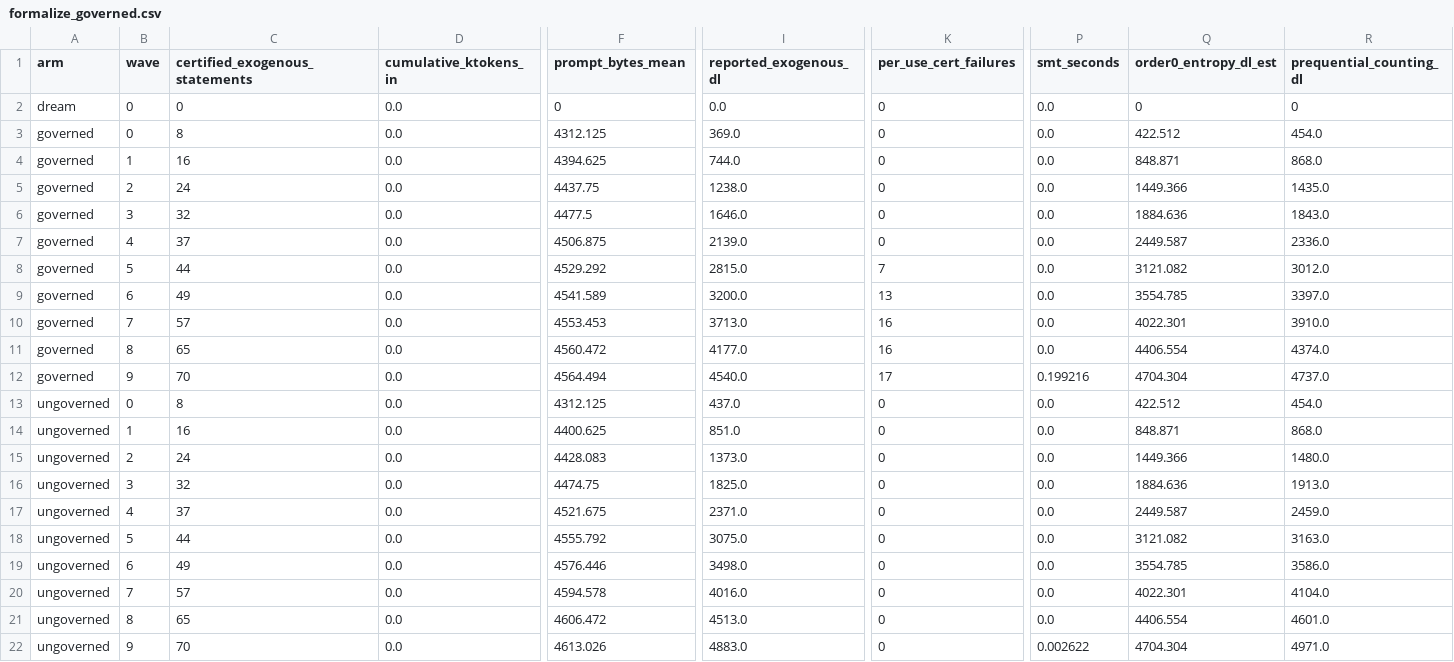
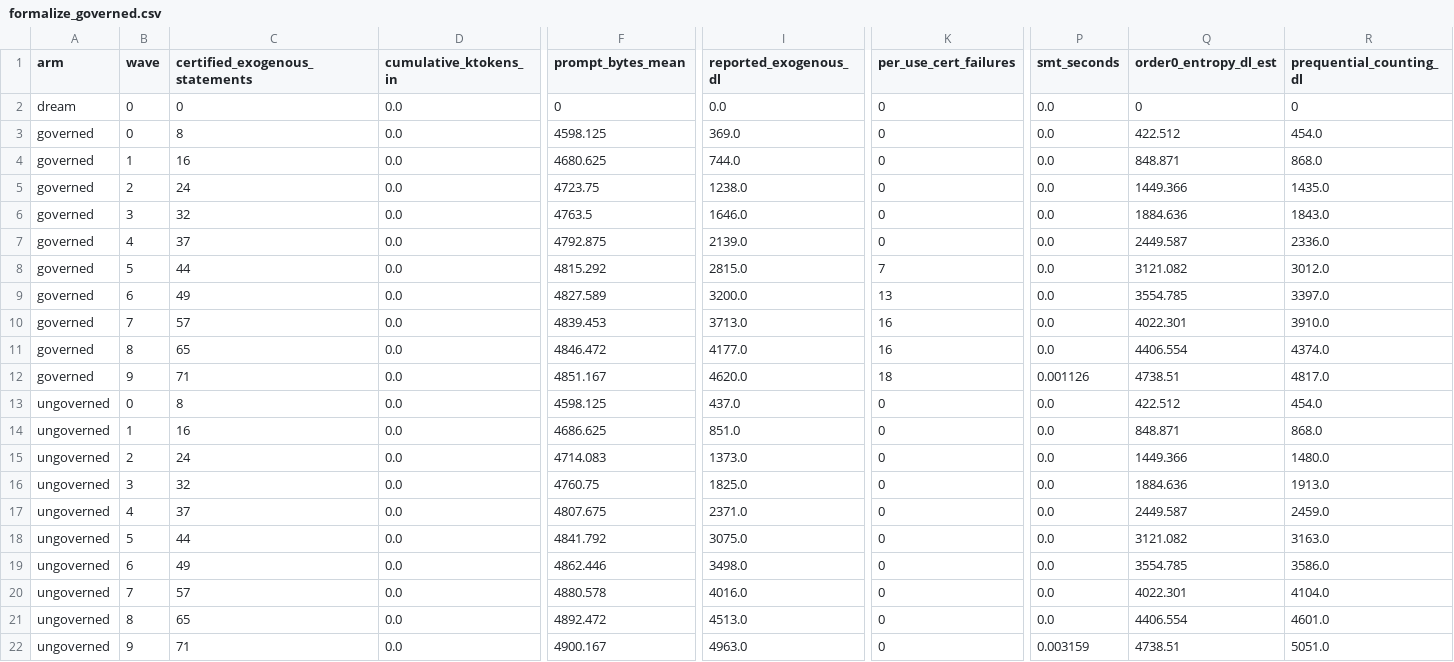
Before and after one commit to jamesdchen/verification-begets-verification-, a CSV file: results/formalize_governed.csv, drawn as a sheet; only a part is shown, gaps mark what is left out; the diff names each change by its address in the sheet, - before the commit and + after, or states it on an @@ line.

```diff
--- a/results/formalize_governed.csv
+++ b/results/formalize_governed.csv
-F3 (prompt_bytes_mean): 4312.125
+F3 (prompt_bytes_mean): 4598.125
-F4 (prompt_bytes_mean): 4394.625
+F4 (prompt_bytes_mean): 4680.625
-F5 (prompt_bytes_mean): 4437.75
+F5 (prompt_bytes_mean): 4723.75
-F6 (prompt_bytes_mean): 4477.5
+F6 (prompt_bytes_mean): 4763.5
-F7 (prompt_bytes_mean): 4506.875
+F7 (prompt_bytes_mean): 4792.875
-F8 (prompt_bytes_mean): 4529.292
+F8 (prompt_bytes_mean): 4815.292
-F9 (prompt_bytes_mean): 4541.589
+F9 (prompt_bytes_mean): 4827.589
-F10 (prompt_bytes_mean): 4553.453
+F10 (prompt_bytes_mean): 4839.453
-F11 (prompt_bytes_mean): 4560.472
+F11 (prompt_bytes_mean): 4846.472
-C12 (certified_exogenous_statements): 70
+C12 (certified_exogenous_statements): 71
-F12 (prompt_bytes_mean): 4564.494
+F12 (prompt_bytes_mean): 4851.167
-I12 (reported_exogenous_dl): 4540.0
+I12 (reported_exogenous_dl): 4620.0
-K12 (per_use_cert_failures): 17
+K12 (per_use_cert_failures): 18
-P12 (smt_seconds): 0.199216
+P12 (smt_seconds): 0.001126
-Q12 (order0_entropy_dl_est): 4704.304
+Q12 (order0_entropy_dl_est): 4738.51
-R12 (prequential_counting_dl): 4737.0
+R12 (prequential_counting_dl): 4817.0
-F13 (prompt_bytes_mean): 4312.125
+F13 (prompt_bytes_mean): 4598.125
-F14 (prompt_bytes_mean): 4400.625
+F14 (prompt_bytes_mean): 4686.625
-F15 (prompt_bytes_mean): 4428.083
+F15 (prompt_bytes_mean): 4714.083
-F16 (prompt_bytes_mean): 4474.75
+F16 (prompt_bytes_mean): 4760.75
-F17 (prompt_bytes_mean): 4521.675
+F17 (prompt_bytes_mean): 4807.675
-F18 (prompt_bytes_mean): 4555.792
+F18 (prompt_bytes_mean): 4841.792
-F19 (prompt_bytes_mean): 4576.446
+F19 (prompt_bytes_mean): 4862.446
-F20 (prompt_bytes_mean): 4594.578
+F20 (prompt_bytes_mean): 4880.578
-F21 (prompt_bytes_mean): 4606.472
+F21 (prompt_bytes_mean): 4892.472
-C22 (certified_exogenous_statements): 70
+C22 (certified_exogenous_statements): 71
-F22 (prompt_bytes_mean): 4613.026
+F22 (prompt_bytes_mean): 4900.167
-I22 (reported_exogenous_dl): 4883.0
+I22 (reported_exogenous_dl): 4963.0
-P22 (smt_seconds): 0.002622
+P22 (smt_seconds): 0.003159
-Q22 (order0_entropy_dl_est): 4704.304
+Q22 (order0_entropy_dl_est): 4738.51
-R22 (prequential_counting_dl): 4971.0
+R22 (prequential_counting_dl): 5051.0
```
Also changed, not shown: 36 other files.
